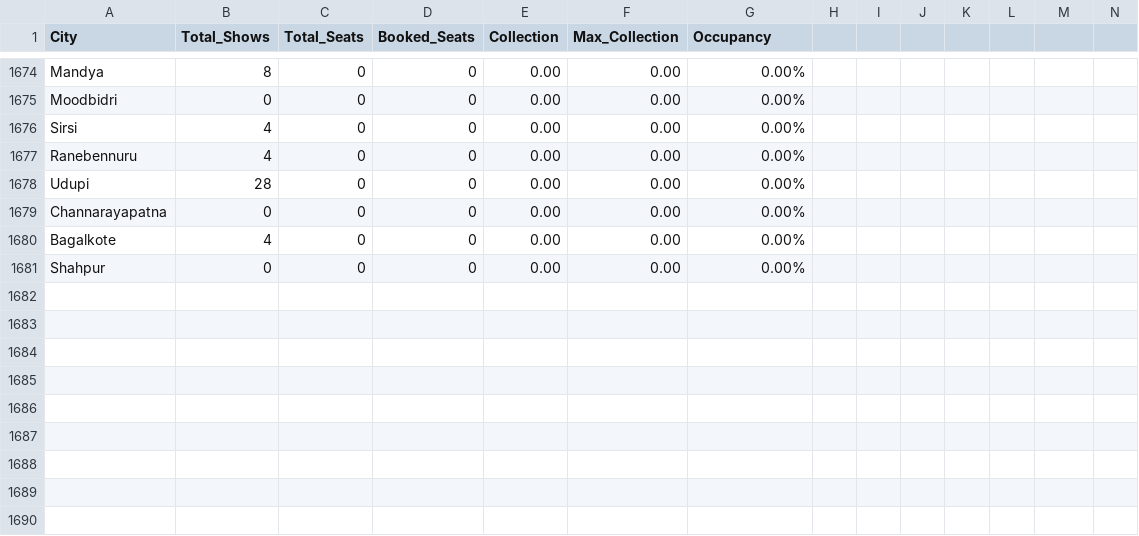
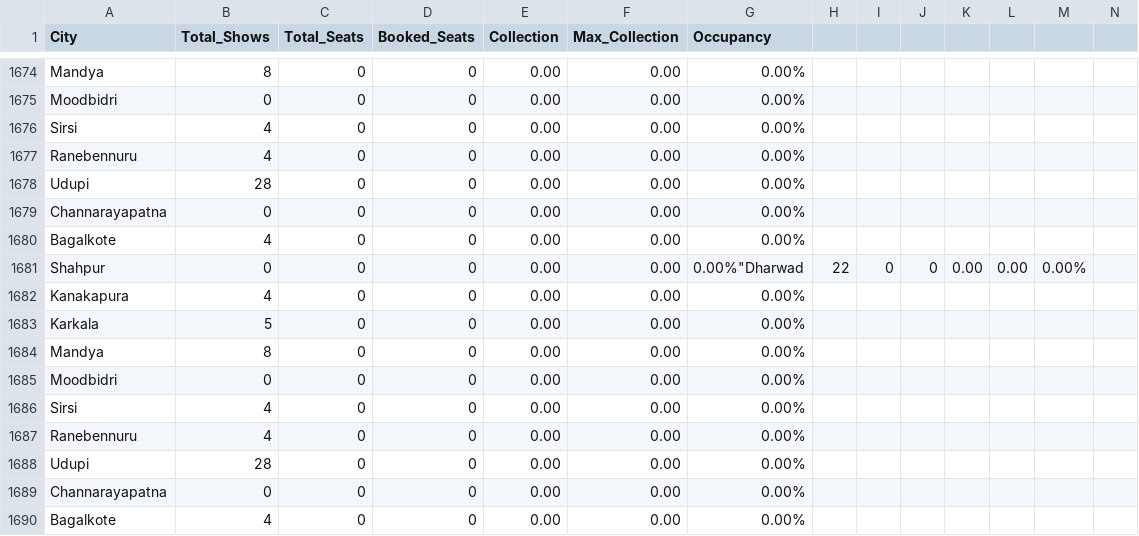
Before and after one commit to Cinemadata/Bms_Karnataka, a CSV file: output_karnataka/karnataka_citywise.csv, drawn as a sheet; only a part is shown, gaps mark what is left out; addresses are those after the commit; rows hold the shown columns only; the diff names each change by its address in the sheet, - before the commit and + after, or states it on an @@ line.

```diff
--- a/output_karnataka/karnataka_citywise.csv
+++ b/output_karnataka/karnataka_citywise.csv
+row 1681: Shahpur | 0 | 0 | 0 | 0.00 | 0.00 | 0.00%"Dharwad | 22 | 0 | 0 | 0.00 | 0.00 | 0.00%
+row 1682: Kanakapura | 4 | 0 | 0 | 0.00 | 0.00 | 0.00%
+row 1683: Karkala | 5 | 0 | 0 | 0.00 | 0.00 | 0.00%
+row 1684: Mandya | 8 | 0 | 0 | 0.00 | 0.00 | 0.00%
+row 1685: Moodbidri | 0 | 0 | 0 | 0.00 | 0.00 | 0.00%
+row 1686: Sirsi | 4 | 0 | 0 | 0.00 | 0.00 | 0.00%
+row 1687: Ranebennuru | 4 | 0 | 0 | 0.00 | 0.00 | 0.00%
+row 1688: Udupi | 28 | 0 | 0 | 0.00 | 0.00 | 0.00%
-A1689 (City): Shahpur
+A1689 (City): Channarayapatna
+row 1690: Bagalkote | 4 | 0 | 0 | 0.00 | 0.00 | 0.00%
```
Also changed, not shown: output_karnataka/karnataka_citywise_20251012.csv, output_karnataka/karnataka_showwise_20251012.csv, 5 other files.
